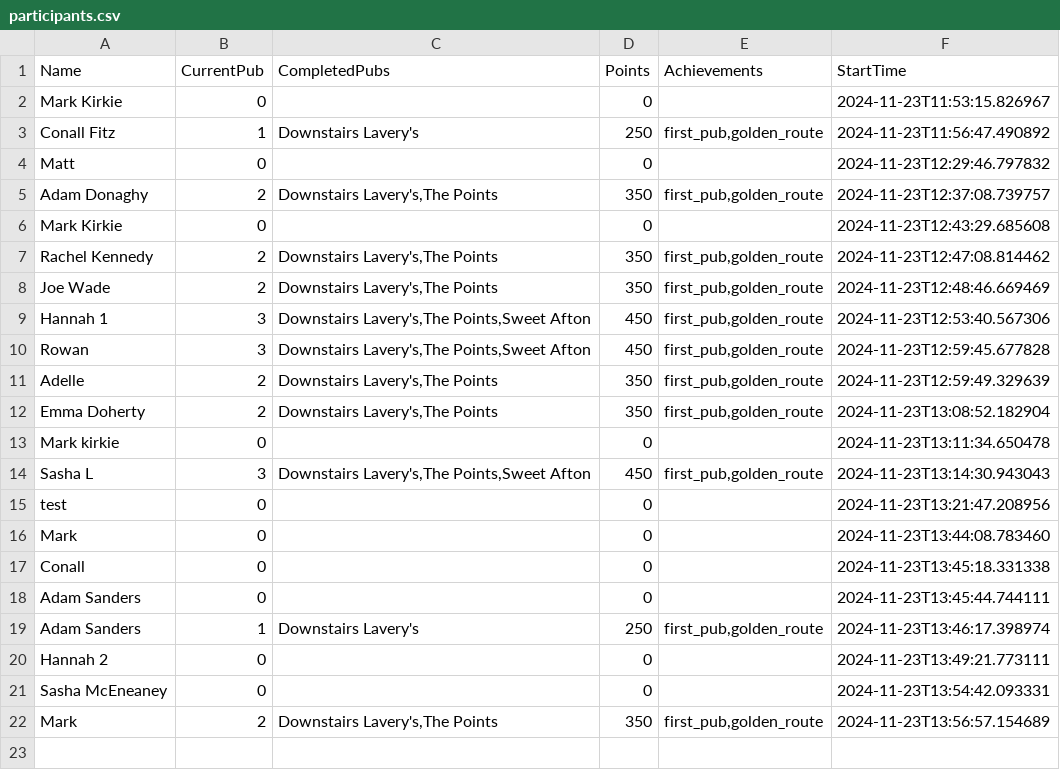
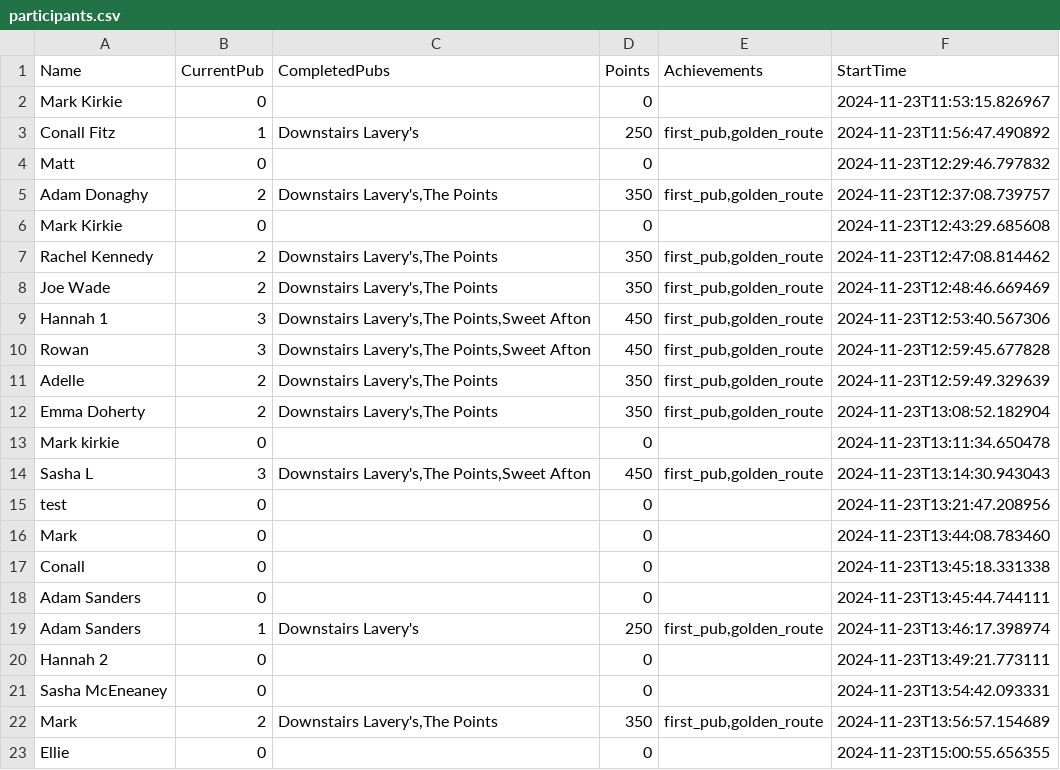
Before and after one commit to kirkpatrick8/pubcrawl, a CSV file: participants.csv, drawn as a sheet.

Commit message:
Update participants - 2024-11-23 15:00:56.052928

```diff
--- a/participants.csv
+++ b/participants.csv
@@ -22 +22,2 @@ Sasha McEneaney,0,,0,,2024-11-23T13:54:42.093331
 Mark,2,"Downstairs Lavery's,The Points",350,"first_pub,golden_route",2024-11-23T13:56:57.154689
+Ellie,0,,0,,2024-11-23T15:00:55.656355
```
